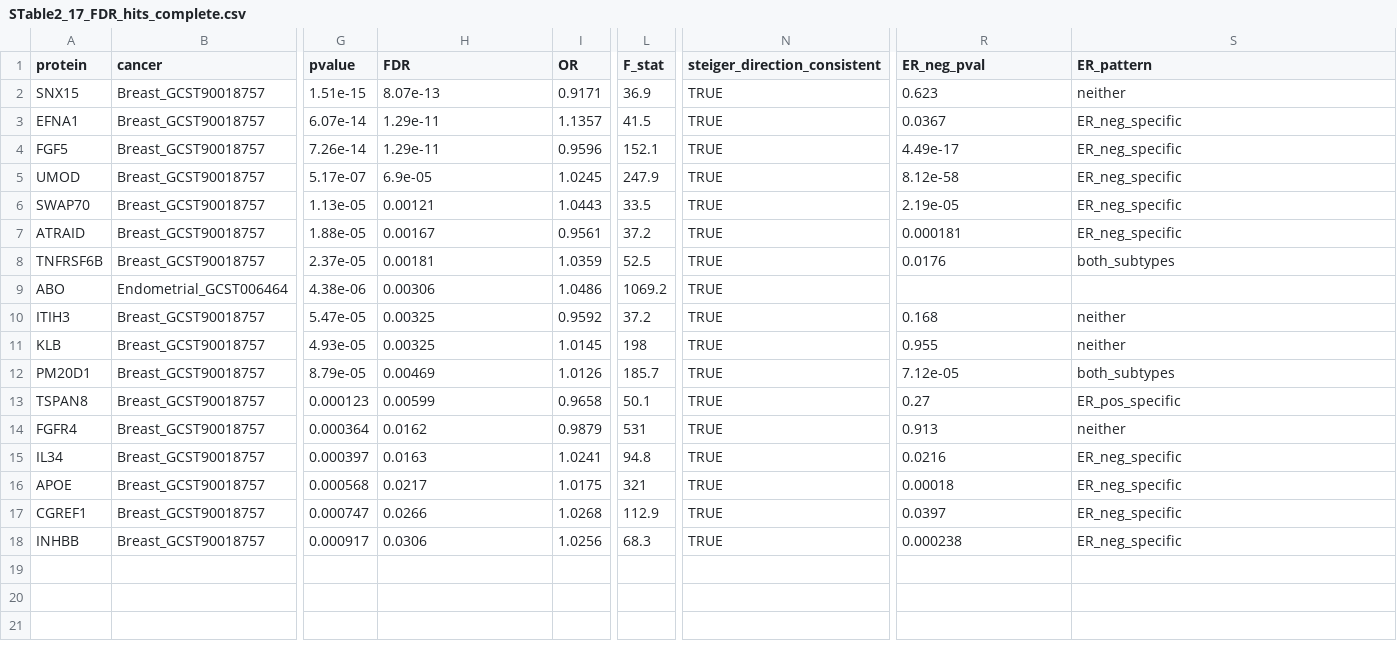
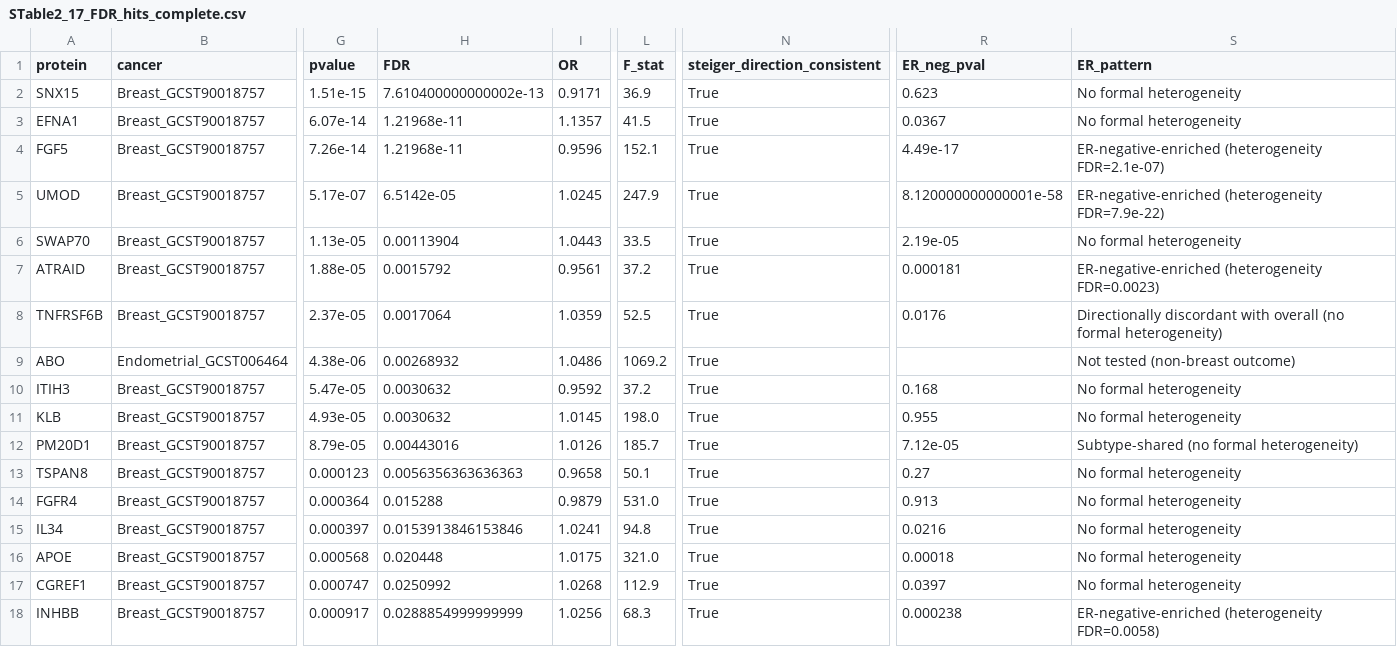
Before and after one commit to vijayachitrabio/multiomic-network-mr-cancer, a CSV file: docs/data/STable2_17_FDR_hits_complete.csv, drawn as a sheet; only a part is shown, gaps mark what is left out; the diff names each change by its address in the sheet, - before the commit and + after, or states it on an @@ line.

Commit message:
Sync public Pages and docs with 2026-08-26 manuscript submission
- Fix FDR denominator reporting in STable1 and STable2
- Re-copy corrected STable_master_evidence.csv
- Update index.html and README.md phrasing (e.g. 'cross-platform pQTL sensitivity' instead of 'independent replication', correct BCAC N)
- Update validation figures to high-resolution versions
- Commit final authoritative analytical scripts while tracking superseded versions
- Fix script.js bug treating blank FDR values as significant

```diff
--- a/docs/data/STable2_17_FDR_hits_complete.csv
+++ b/docs/data/STable2_17_FDR_hits_complete.csv
-H2 (FDR): 8.07e-13
+H2 (FDR): 7.610400000000002e-13
-N2:N18 (steiger_direction_consistent): TRUE
+N2:N18 (steiger_direction_consistent): True
-S2 (ER_pattern): neither
+S2 (ER_pattern): No formal heterogeneity
-H3:H4 (FDR): 1.29e-11
+H3:H4 (FDR): 1.21968e-11
-S3 (ER_pattern): ER_neg_specific
+S3 (ER_pattern): No formal heterogeneity
-S4 (ER_pattern): ER_neg_specific
+S4 (ER_pattern): ER-negative-enriched (heterogeneity FDR=2.1e-07)
-H5 (FDR): 6.9e-05
+H5 (FDR): 6.5142e-05
-R5 (ER_neg_pval): 8.12e-58
+R5 (ER_neg_pval): 8.120000000000001e-58
-S5 (ER_pattern): ER_neg_specific
+S5 (ER_pattern): ER-negative-enriched (heterogeneity FDR=7.9e-22)
-H6 (FDR): 0.00121
+H6 (FDR): 0.00113904
-S6 (ER_pattern): ER_neg_specific
+S6 (ER_pattern): No formal heterogeneity
-H7 (FDR): 0.00167
+H7 (FDR): 0.0015792
-S7 (ER_pattern): ER_neg_specific
+S7 (ER_pattern): ER-negative-enriched (heterogeneity FDR=0.0023)
-H8 (FDR): 0.00181
+H8 (FDR): 0.0017064
-S8 (ER_pattern): both_subtypes
+S8 (ER_pattern): Directionally discordant with overall (no formal heterogeneity)
-H9 (FDR): 0.00306
+H9 (FDR): 0.00268932
-S9 (ER_pattern): (empty)
+S9 (ER_pattern): Not tested (non-breast outcome)
-H10:H11 (FDR): 0.00325
+H10:H11 (FDR): 0.0030632
-S10:S11 (ER_pattern): neither
+S10:S11 (ER_pattern): No formal heterogeneity
-L11 (F_stat): 198
+L11 (F_stat): 198.0
-H12 (FDR): 0.00469
+H12 (FDR): 0.00443016
-S12 (ER_pattern): both_subtypes
+S12 (ER_pattern): Subtype-shared (no formal heterogeneity)
-H13 (FDR): 0.00599
+H13 (FDR): 0.0056356363636363
-S13 (ER_pattern): ER_pos_specific
+S13 (ER_pattern): No formal heterogeneity
-H14 (FDR): 0.0162
+H14 (FDR): 0.015288
-L14 (F_stat): 531
+L14 (F_stat): 531.0
-S14 (ER_pattern): neither
+S14 (ER_pattern): No formal heterogeneity
-H15 (FDR): 0.0163
+H15 (FDR): 0.0153913846153846
-S15:S17 (ER_pattern): ER_neg_specific
+S15:S17 (ER_pattern): No formal heterogeneity
-H16 (FDR): 0.0217
+H16 (FDR): 0.020448
-L16 (F_stat): 321
+L16 (F_stat): 321.0
-H17 (FDR): 0.0266
+H17 (FDR): 0.0250992
-H18 (FDR): 0.0306
+H18 (FDR): 0.0288854999999999
-S18 (ER_pattern): ER_neg_specific
+S18 (ER_pattern): ER-negative-enriched (heterogeneity FDR=0.0058)
```
Also changed, not shown: docs/data/STable_master_evidence.csv, 20 other files.
